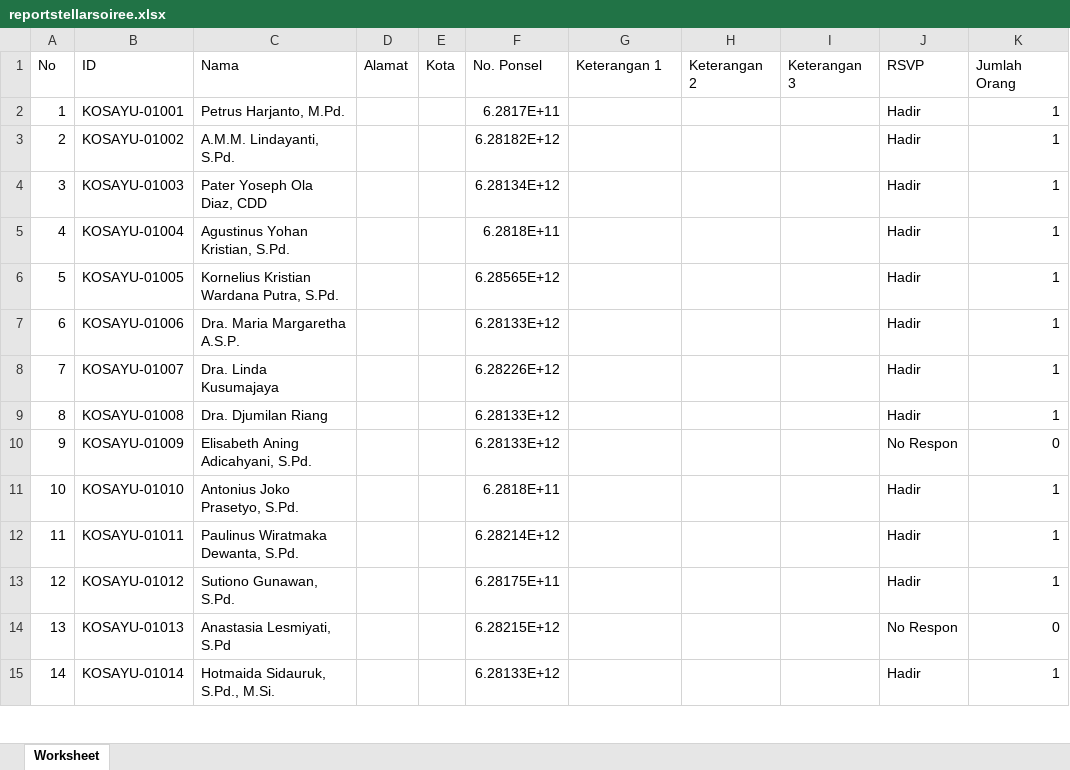
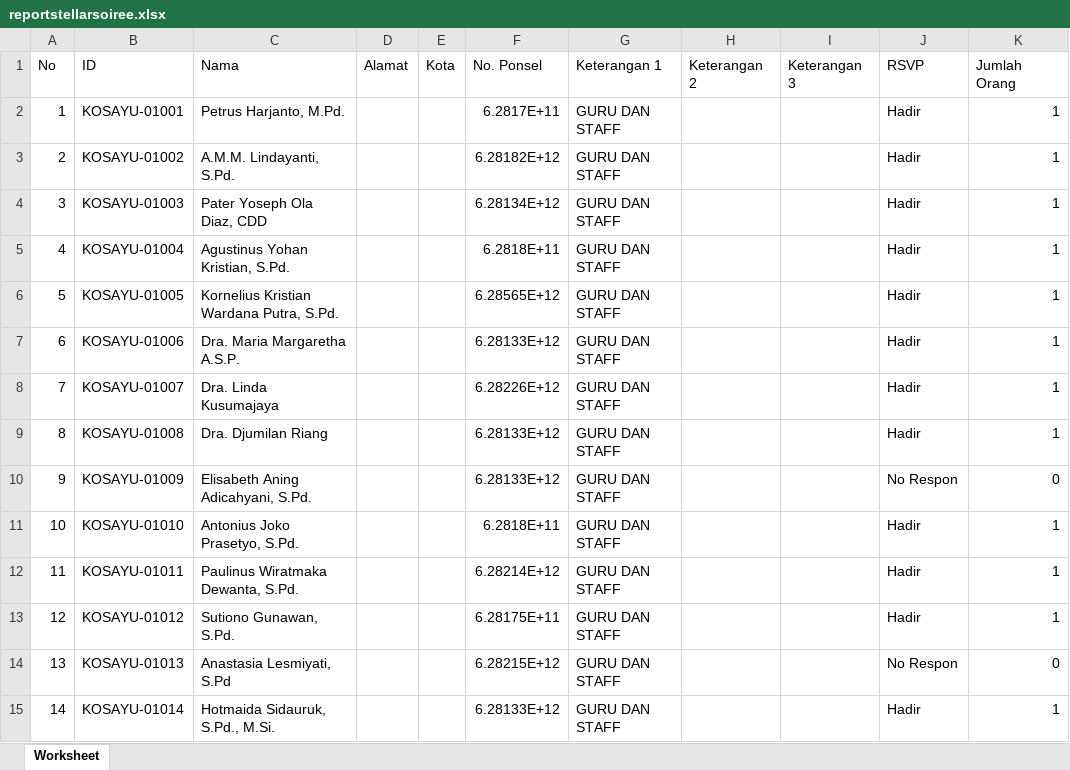
Before and after one commit to apk31/promdash, an Excel workbook: reportstellarsoiree.xlsx, sheet Worksheet, drawn as a sheet; only a part is shown; values as stored, in another font and other column widths than the file's, no borders; the diff covers the shown part only; the diff names each change by its address in the sheet, - before the commit and + after, or states it on an @@ line.

Commit message:
update class

```diff
--- a/reportstellarsoiree.xlsx (sheet Worksheet)
+++ b/reportstellarsoiree.xlsx (sheet Worksheet)
-G2:G15 (Keterangan 1): (empty)
+G2:G15 (Keterangan 1): GURU DAN STAFF
```
Also changed, not shown: 76 edited cells elsewhere in this sheet.
